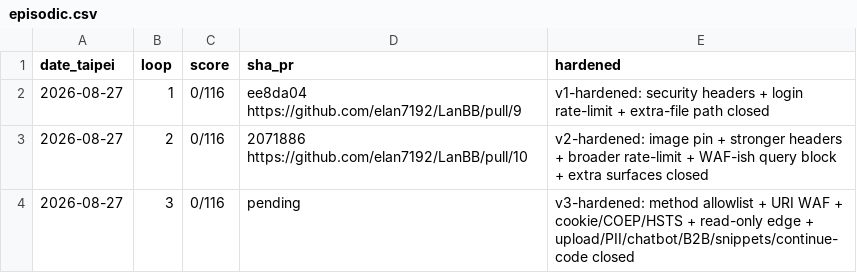
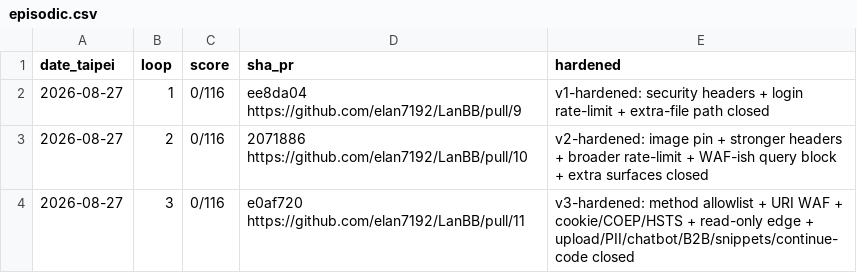
Before and after one commit to elan7192/LanBB, a CSV file: programs/juice-shop/memory/episodic.csv, drawn as a sheet.

```diff
--- a/programs/juice-shop/memory/episodic.csv
+++ b/programs/juice-shop/memory/episodic.csv
@@ -3,2 +3,2 @@ date_taipei,loop,score,sha_pr,hardened
 2026-08-27,2,0/116,2071886 https://github.com/elan7192/LanBB/pull/10,v2-hardened: image pin + stronger headers + broader rate-limit + WAF-ish query block + extra surfaces closed
-2026-08-27,3,0/116,pending,v3-hardened: method allowlist + URI WAF + cookie/COEP/HSTS + read-only edge + upload/PII/chatbot/B2B/snippets/continue-code closed
+2026-08-27,3,0/116,e0af720 https://github.com/elan7192/LanBB/pull/11,v3-hardened: method allowlist + URI WAF + cookie/COEP/HSTS + read-only edge + upload/PII/chatbot/B2B/snippets/continue-code closed
```
